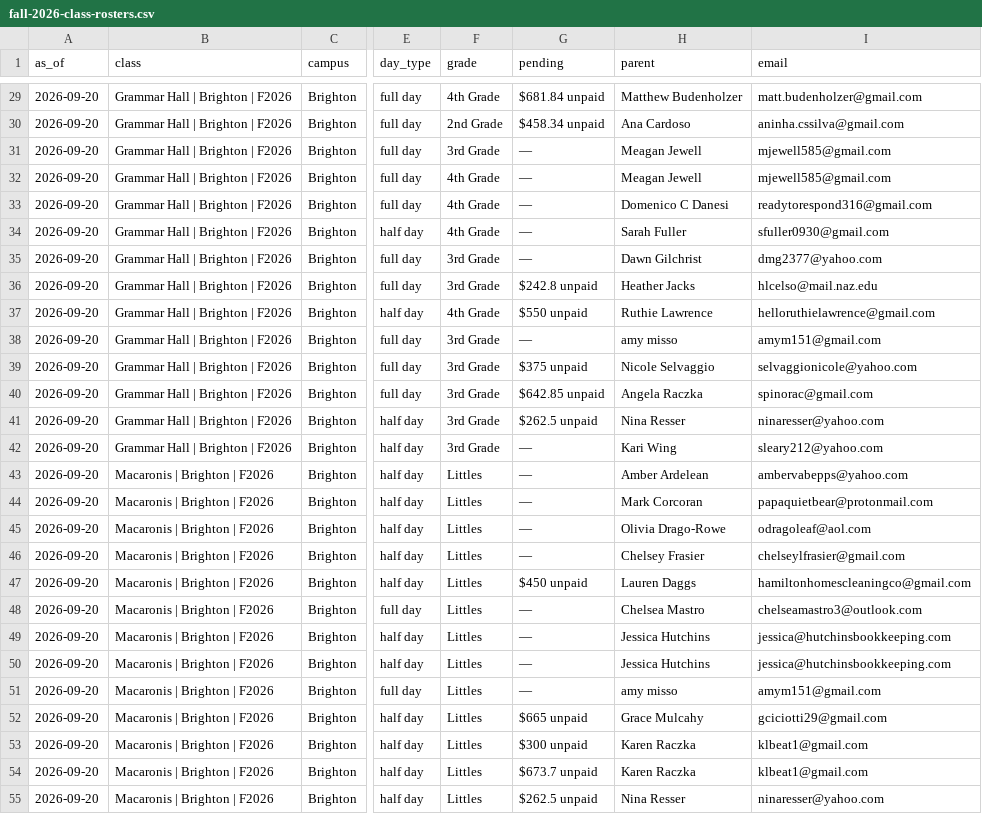
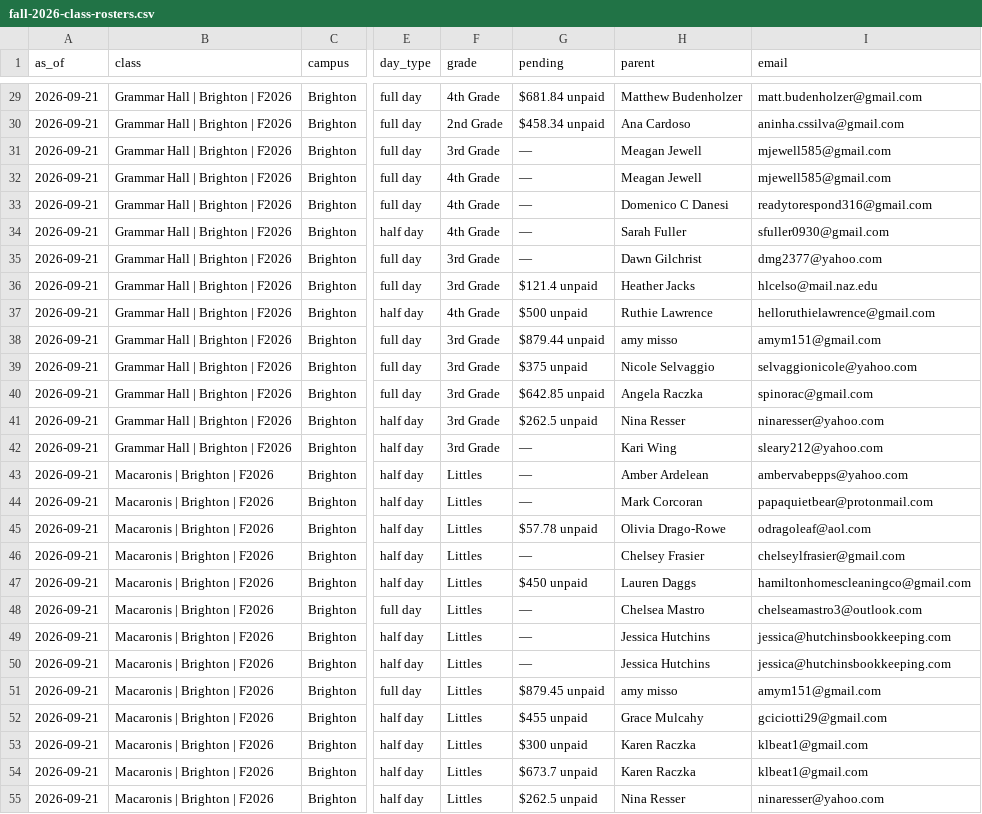
Before and after one commit to itsbrown/homeschool_co-op, a CSV file: docs/audit/fall-2026-class-rosters.csv, drawn as a sheet; only a part is shown, gaps mark what is left out; the diff covers the shown part only; the diff names each change by its address in the sheet, - before the commit and + after, or states it on an @@ line.

```diff
--- a/docs/audit/fall-2026-class-rosters.csv
+++ b/docs/audit/fall-2026-class-rosters.csv
-A29:A55 (as_of): 2026-09-20
+A29:A55 (as_of): 2026-09-21
-G36 (pending): $242.8 unpaid
+G36 (pending): $121.4 unpaid
-G37 (pending): $550 unpaid
+G37 (pending): $500 unpaid
-G38 (pending): —
+G38 (pending): $879.44 unpaid
-G45 (pending): —
+G45 (pending): $57.78 unpaid
-G51 (pending): —
+G51 (pending): $879.45 unpaid
-G52 (pending): $665 unpaid
+G52 (pending): $455 unpaid
```
Also changed, not shown: 134 edited cells elsewhere in this file.
